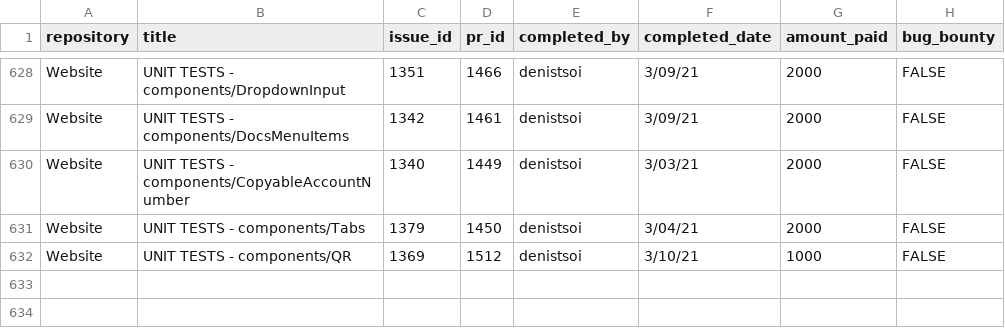
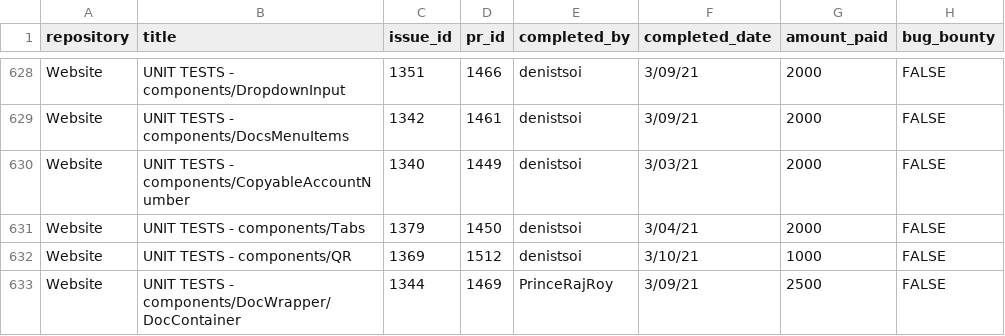
Before and after one commit to buckyroberts/Payment-Processor, a CSV file: csvs/tasks.csv, drawn as a sheet; only a part is shown, gaps mark what is left out; the diff names each change by its address in the sheet, - before the commit and + after, or states it on an @@ line.

Commit message:
Update tasks.csv

```diff
--- a/csvs/tasks.csv
+++ b/csvs/tasks.csv
+row 633: Website | UNIT TESTS - components/DocWrapper/DocContainer | 1344 | 1469 | PrinceRajRoy | 3/09/21 | 2500 | FALSE
```
